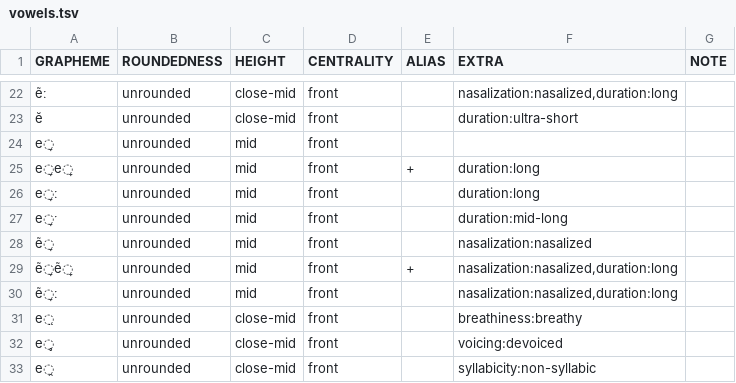
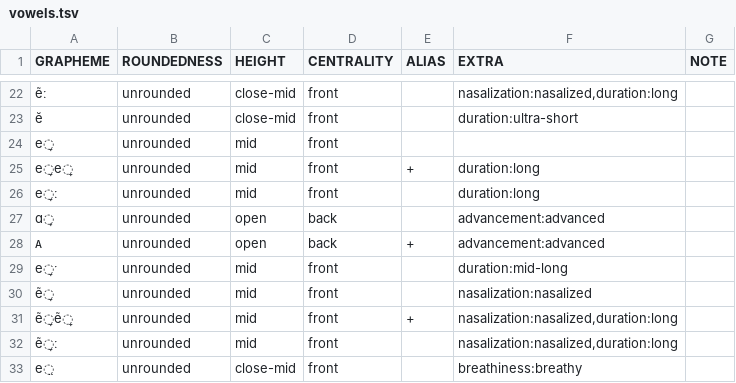
Before and after one commit to cldf-clts/clts-legacy, a TSV file: src/pyclts/transcriptionsystems/bipa/vowels.tsv, drawn as a sheet; only a part is shown, gaps mark what is left out; the shorter side is filled out with more unchanged rows; the diff names each change by its address in the sheet, - before the commit and + after, or states it on an @@ line.

```diff
--- a/src/pyclts/transcriptionsystems/bipa/vowels.tsv
+++ b/src/pyclts/transcriptionsystems/bipa/vowels.tsv
+row 27: ɑ̟ | unrounded | open | back |  | advancement:advanced
+row 28: ᴀ | unrounded | open | back | + | advancement:advanced
```
Also changed, not shown: src/pyclts/transcriptionsystems/bipa/consonants.tsv, 7 other files.
